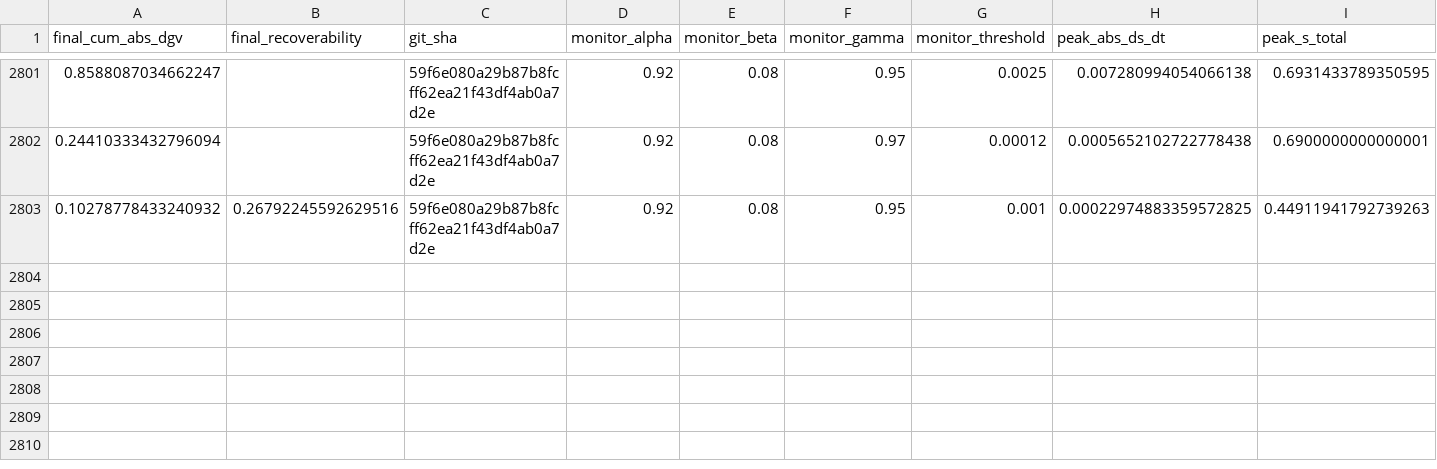
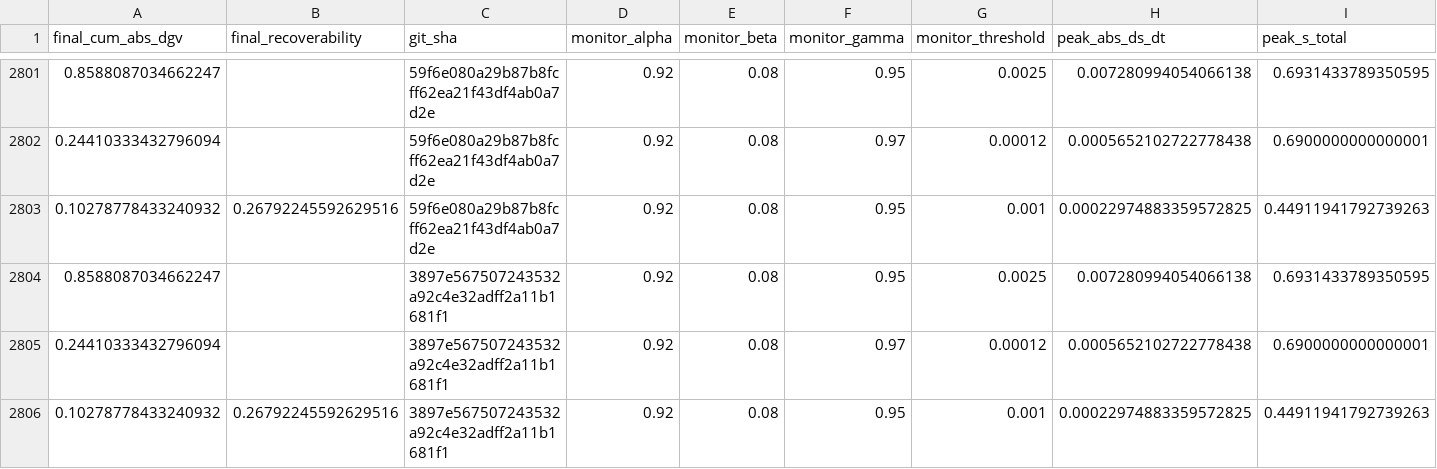
Before and after one commit to willshacklett/god-variable-theory, a CSV file: data/longitudinal/summary_history_binned.csv, drawn as a sheet; only a part is shown, gaps mark what is left out; rows hold the shown columns only; the diff names each change by its address in the sheet, - before the commit and + after, or states it on an @@ line.

```diff
--- a/data/longitudinal/summary_history_binned.csv
+++ b/data/longitudinal/summary_history_binned.csv
+row 2804: 0.8588087034662247 |  | 3897e567507243532a92c4e32adff2a11b1681f1 | 0.92 | 0.08 | 0.95 | 0.0025 | 0.007280994054066138 | 0.6931433789350595
+row 2805: 0.24410333432796094 |  | 3897e567507243532a92c4e32adff2a11b1681f1 | 0.92 | 0.08 | 0.97 | 0.00012 | 0.0005652102722778438 | 0.6900000000000001
+row 2806: 0.10278778433240932 | 0.26792245592629516 | 3897e567507243532a92c4e32adff2a11b1681f1 | 0.92 | 0.08 | 0.95 | 0.001 | 0.00022974883359572825 | 0.44911941792739263
```
Also changed, not shown: data/longitudinal/summary_history.csv.
